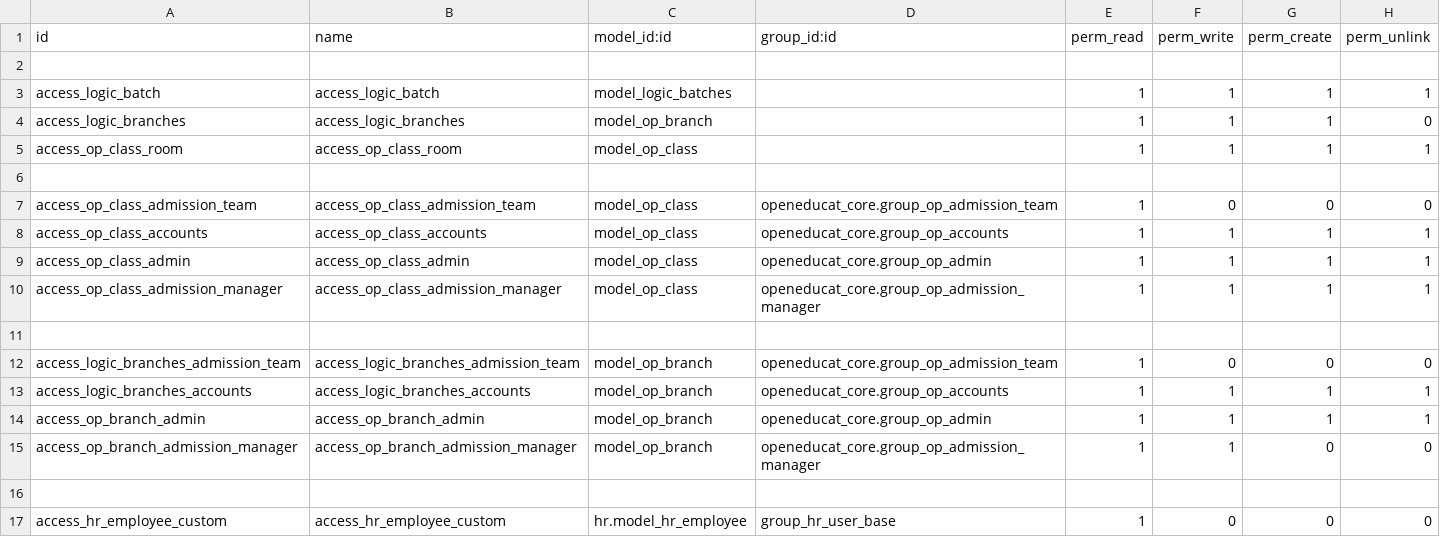
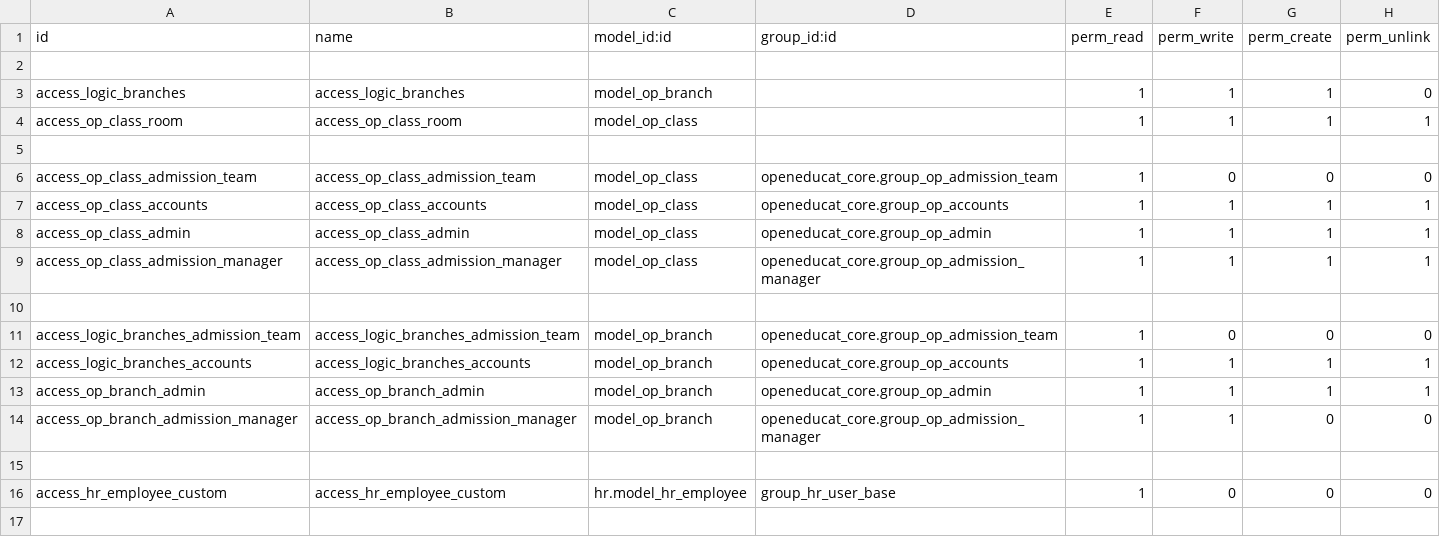
Before and after one commit to muhammedmurshid/logic_base_17, a CSV file: security/ir.model.access.csv, drawn as a sheet; the diff names each change by its address in the sheet, - before the commit and + after, or states it on an @@ line.

```diff
--- a/security/ir.model.access.csv
+++ b/security/ir.model.access.csv
-row 3: access_logic_batch | access_logic_batch | model_logic_batches |  | 1 | 1 | 1 | 1
```
Also changed, not shown: 7 other files.
